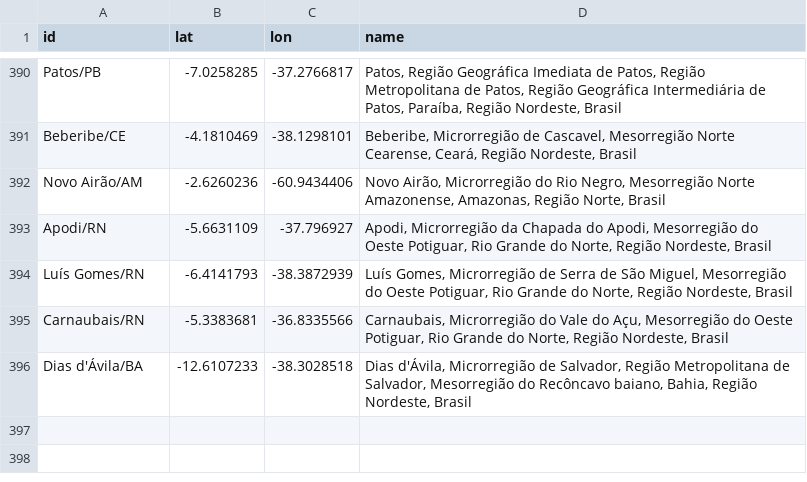
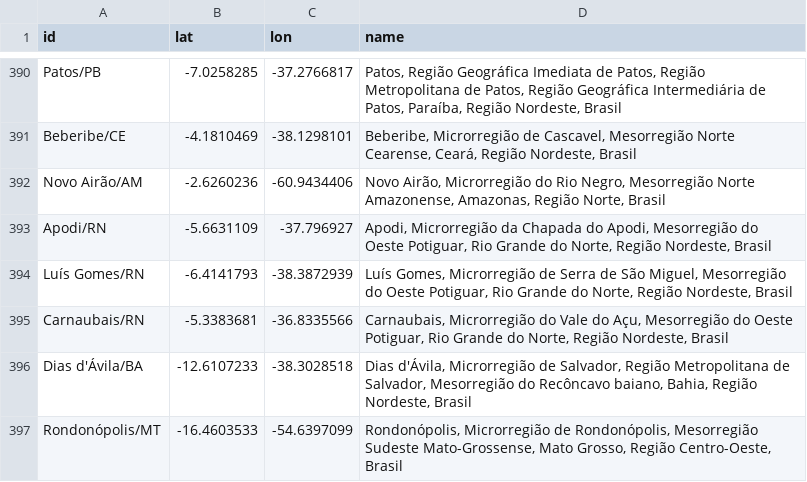
Before and after one commit to wcota/covid19br, a CSV file: gps_cities.csv, drawn as a sheet; only a part is shown, gaps mark what is left out.

```diff
--- a/gps_cities.csv
+++ b/gps_cities.csv
@@ -396 +396,2 @@ Carnaubais/RN,-5.3383681,-36.8335566,"Carnaubais, Microrregião do Vale do Açu,
 Dias d'Ávila/BA,-12.6107233,-38.3028518,"Dias d'Ávila, Microrregião de Salvador, Região Metropolitana de Salvador, Mesorregião do Recôncavo baiano, Bahia, Região Nordeste, Brasil"
+Rondonópolis/MT,-16.4603533,-54.6397099,"Rondonópolis, Microrregião de Rondonópolis, Mesorregião Sudeste Mato-Grossense, Mato Grosso, Região Centro-Oeste, Brasil"
```
Also changed, not shown: cases-brazil-cities.csv, cases-brazil-states.csv, 2 other files.
